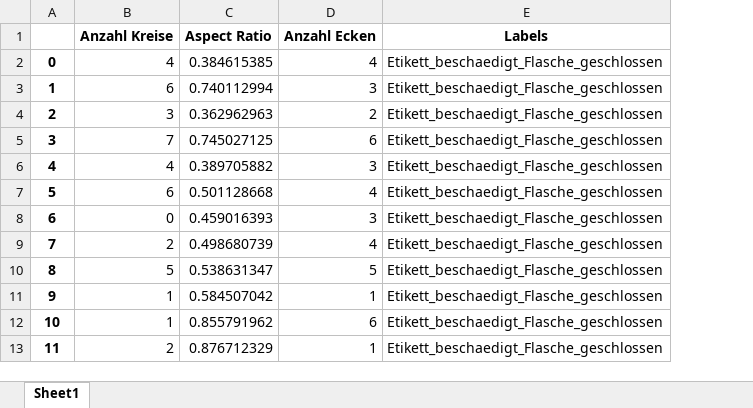
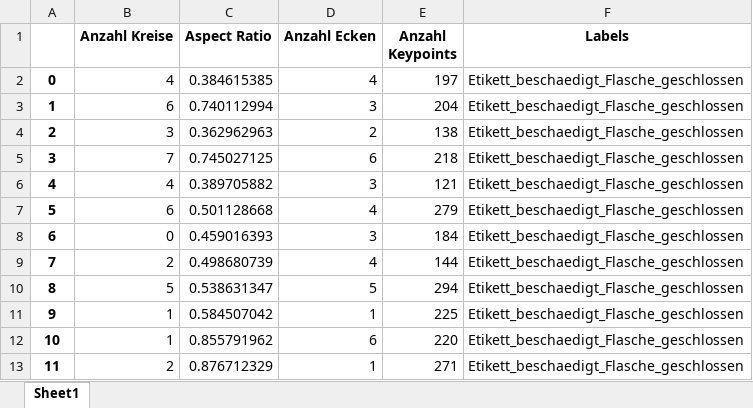
Before and after one commit to Shalday131/VdKI_Projekt, an Excel workbook: Features_Test.xlsx, sheet Sheet1, drawn as a sheet; only a part is shown; values as stored, in another font and other column widths than the file's, no borders; the diff names each change by its address in the sheet, - before the commit and + after, or states it on an @@ line.

Commit message:
Keypoints deteketieren (SIFT) hinzugefügt

```diff
--- a/Features_Test.xlsx (sheet Sheet1)
+++ b/Features_Test.xlsx (sheet Sheet1)
+column E (Anzahl Keypoints), rows 2-13: 197 | 204 | 138 | 218 | 121 | 279 | 184 | 144 | 294 | 225 | 220 | 271
```
Also changed, not shown: 3 other files.
